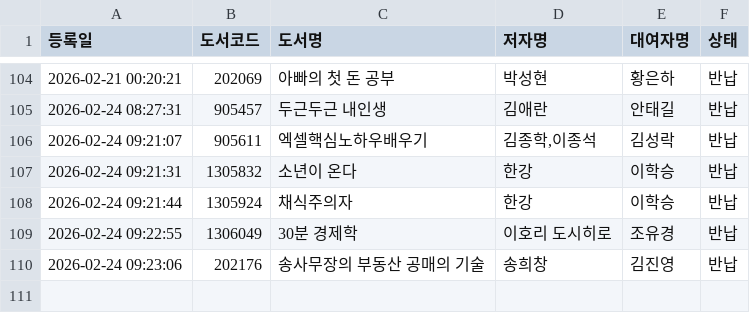
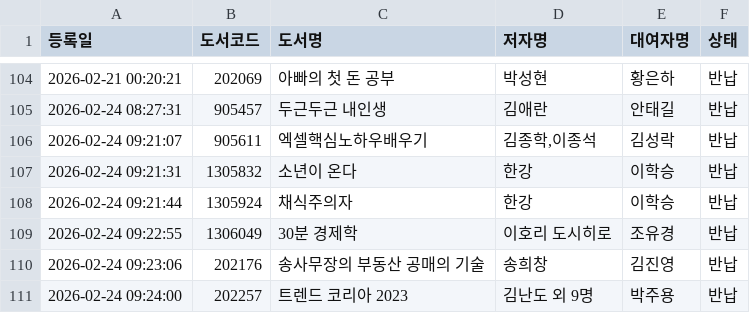
Before and after one commit to rlatjdfkr7979-ctrl/BookServer, a CSV file: books.csv, drawn as a sheet; only a part is shown, gaps mark what is left out; the diff names each change by its address in the sheet, - before the commit and + after, or states it on an @@ line.

Commit message:
Append new loan record to books.csv

```diff
--- a/books.csv
+++ b/books.csv
+row 111: 2026-02-24 09:24:00 | 202257 | 트렌드 코리아 2023 | 김난도 외 9명 | 박주용 | 반납
```
